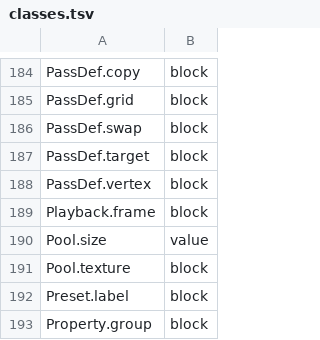
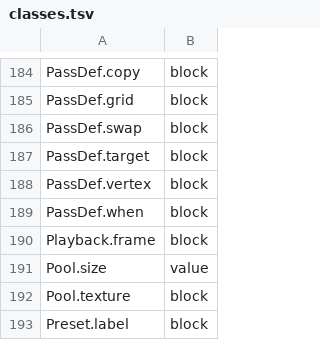
Before and after one commit to reiwand/reiwand, a TSV file: crates/reiwand-scene/src/classes.tsv, drawn as a sheet; only a part is shown, gaps mark what is left out; the shorter side is filled out with more unchanged rows; the diff names each change by its address in the sheet, - before the commit and + after, or states it on an @@ line.

```diff
--- a/crates/reiwand-scene/src/classes.tsv
+++ b/crates/reiwand-scene/src/classes.tsv
+row 189: PassDef.when | block
```
Also changed, not shown: crates/reiwand-upgrade/frozen/blocks.tsv, crates/reiwand-upgrade/table/fields.tsv, 53 other files.
